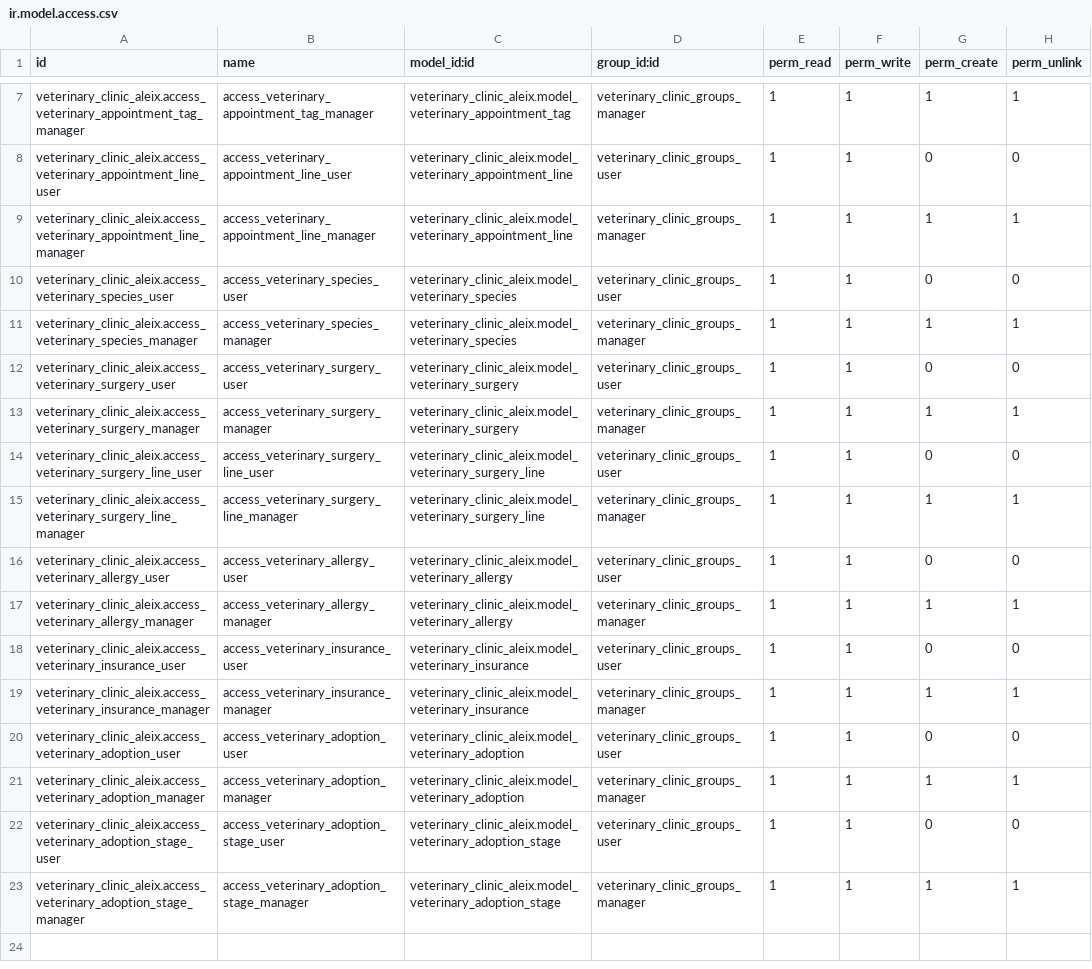
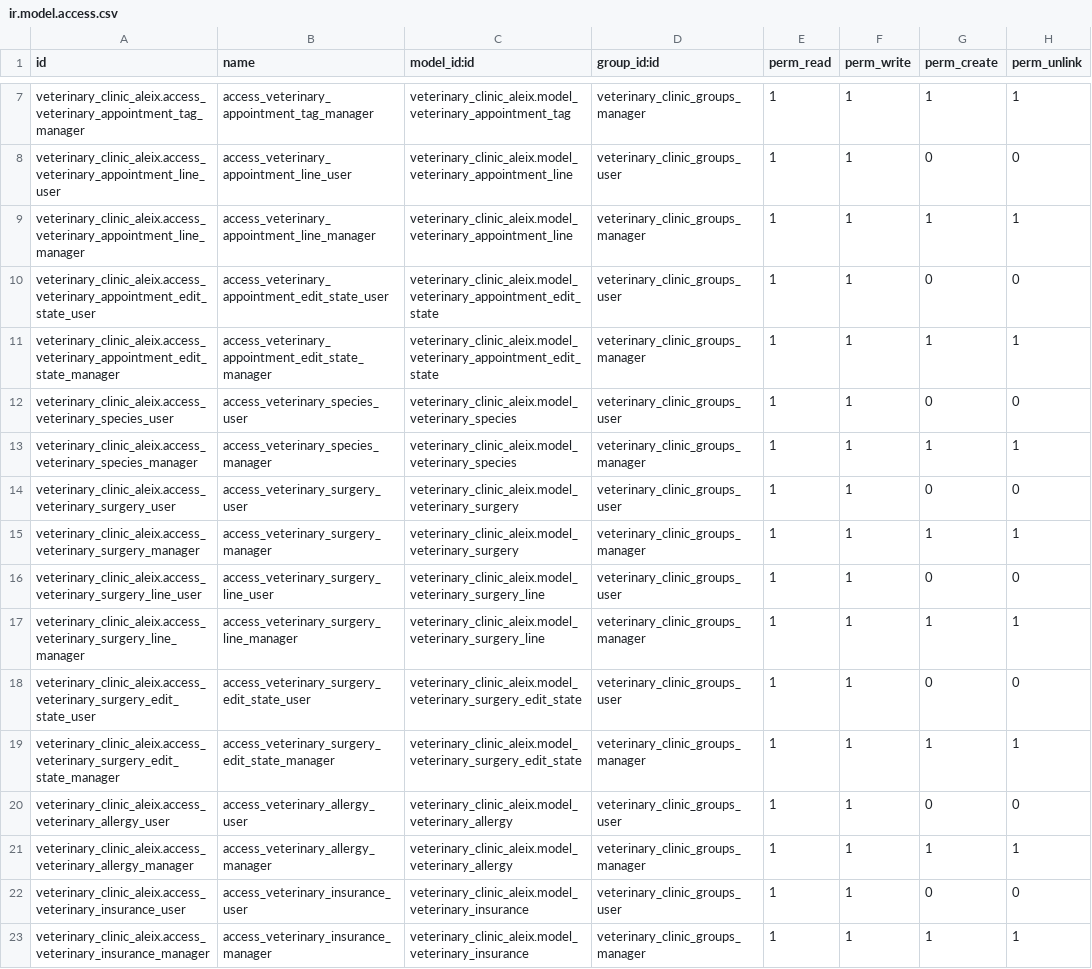
Before and after one commit to nachoserra-domatix/cursoaeodoo2024-2, a CSV file: veterinary_clinic_aleix/security/ir.model.access.csv, drawn as a sheet; only a part is shown, gaps mark what is left out; the shorter side is filled out with more unchanged rows.

```diff
--- a/veterinary_clinic_aleix/security/ir.model.access.csv
+++ b/veterinary_clinic_aleix/security/ir.model.access.csv
@@ -9,2 +9,4 @@ veterinary_clinic_aleix.access_veterinary_appointment_line_user,access_veterinar
 veterinary_clinic_aleix.access_veterinary_appointment_line_manager,access_veterinary_appointment_line_manager,veterinary_clinic_aleix.model_veterinary_appointment_line,veterinary_clinic_groups_manager,1,1,1,1
+veterinary_clinic_aleix.access_veterinary_appointment_edit_state_user,access_veterinary_appointment_edit_state_user,veterinary_clinic_aleix.model_veterinary_appointment_edit_state,veterinary_clinic_groups_user,1,1,0,0
+veterinary_clinic_aleix.access_veterinary_appointment_edit_state_manager,access_veterinary_appointment_edit_state_manager,veterinary_clinic_aleix.model_veterinary_appointment_edit_state,veterinary_clinic_groups_manager,1,1,1,1
 veterinary_clinic_aleix.access_veterinary_species_user,access_veterinary_species_user,veterinary_clinic_aleix.model_veterinary_species,veterinary_clinic_groups_user,1,1,0,0
@@ -15,2 +17,4 @@ veterinary_clinic_aleix.access_veterinary_surgery_line_user,access_veterinary_su
 veterinary_clinic_aleix.access_veterinary_surgery_line_manager,access_veterinary_surgery_line_manager,veterinary_clinic_aleix.model_veterinary_surgery_line,veterinary_clinic_groups_manager,1,1,1,1
+veterinary_clinic_aleix.access_veterinary_surgery_edit_state_user,access_veterinary_surgery_edit_state_user,veterinary_clinic_aleix.model_veterinary_surgery_edit_state,veterinary_clinic_groups_user,1,1,0,0
+veterinary_clinic_aleix.access_veterinary_surgery_edit_state_manager,access_veterinary_surgery_edit_state_manager,veterinary_clinic_aleix.model_veterinary_surgery_edit_state,veterinary_clinic_groups_manager,1,1,1,1
 veterinary_clinic_aleix.access_veterinary_allergy_user,access_veterinary_allergy_user,veterinary_clinic_aleix.model_veterinary_allergy,veterinary_clinic_groups_user,1,1,0,0
```
Also changed, not shown: 13 other files.
